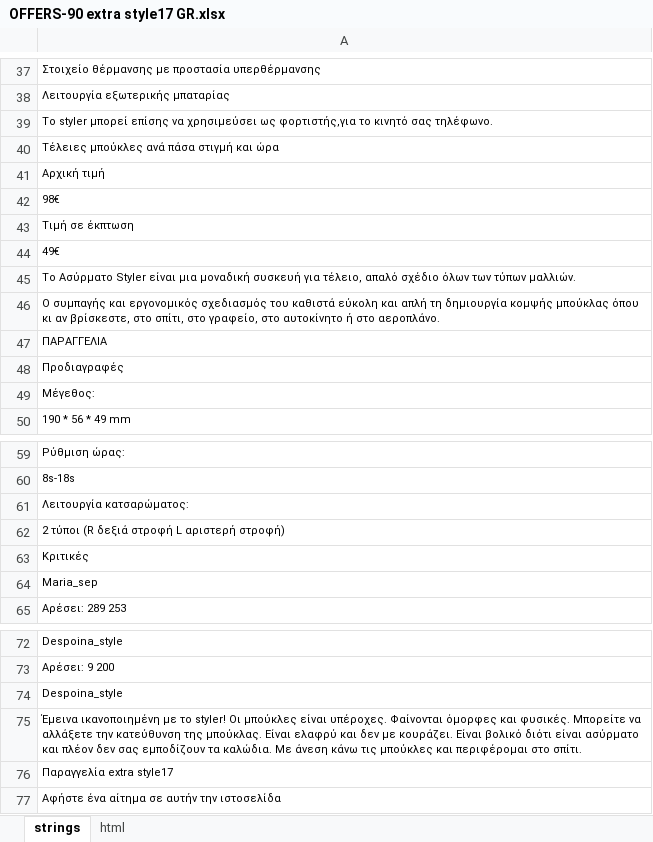
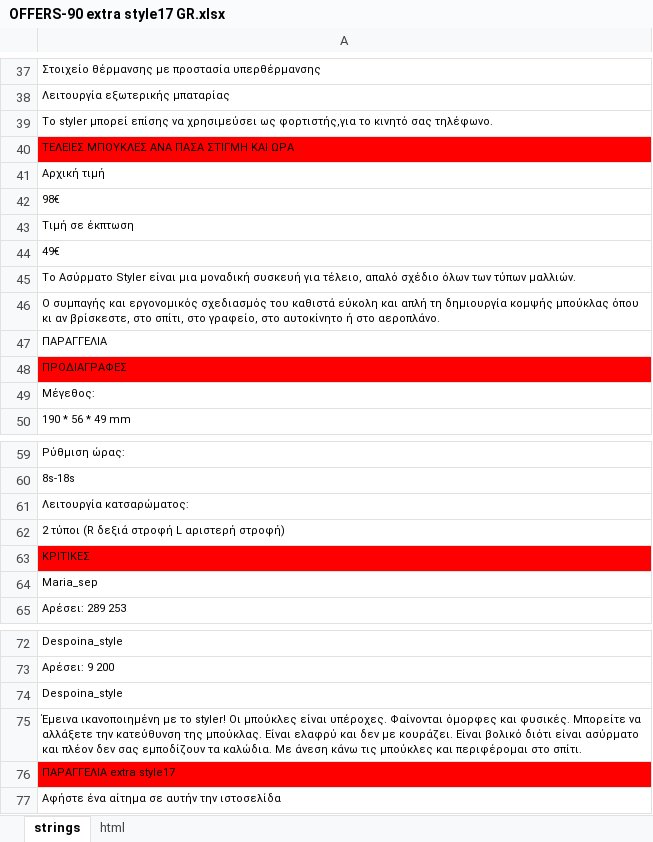
Before and after one commit to DanzigWebb/lands, an Excel workbook: OFFERS-90/gr/OFFERS-90 extra style17 GR.xlsx, sheet strings, drawn as a sheet; only a part is shown, gaps mark what is left out; values as stored, in another font and other column widths than the file's, no borders; charts and pictures not drawn; the diff names each change by its address in the sheet, - before the commit and + after, or states it on an @@ line.

```diff
--- a/OFFERS-90/gr/OFFERS-90 extra style17 GR.xlsx (sheet strings)
+++ b/OFFERS-90/gr/OFFERS-90 extra style17 GR.xlsx (sheet strings)
-A40: Τέλειες μπούκλες ανά πάσα στιγμή και ώρα
+A40: ΤΕΛΕΙΕΣ ΜΠΟΥΚΛΕΣ ΑΝΑ ΠΑΣΑ ΣΤΙΓΜΗ ΚΑΙ ΩΡΑ
-A40 fill: none
+A40 fill: #FF0000
-A48: Προδιαγραφές
+A48: ΠΡΟΔΙΑΓΡΑΦΕΣ
-A48 fill: none
+A48 fill: #FF0000
-A63: Κριτικές
+A63: ΚΡΙΤΙΚΕΣ
-A63 fill: none
+A63 fill: #FF0000
-A76: Παραγγελία extra style17
+A76: ΠΑΡΑΓΓΕΛΙΑ extra style17
-A76 fill: none
+A76 fill: #FF0000
```
Also changed, not shown: 4 other files.
